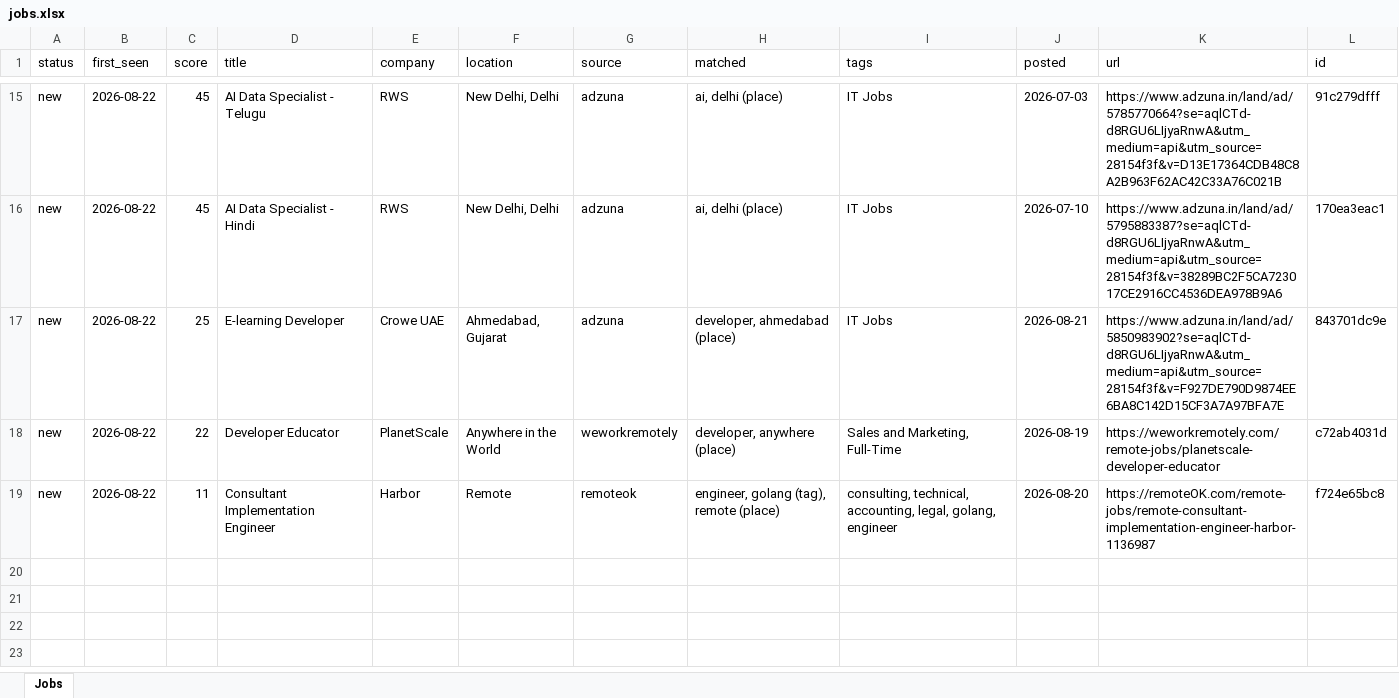
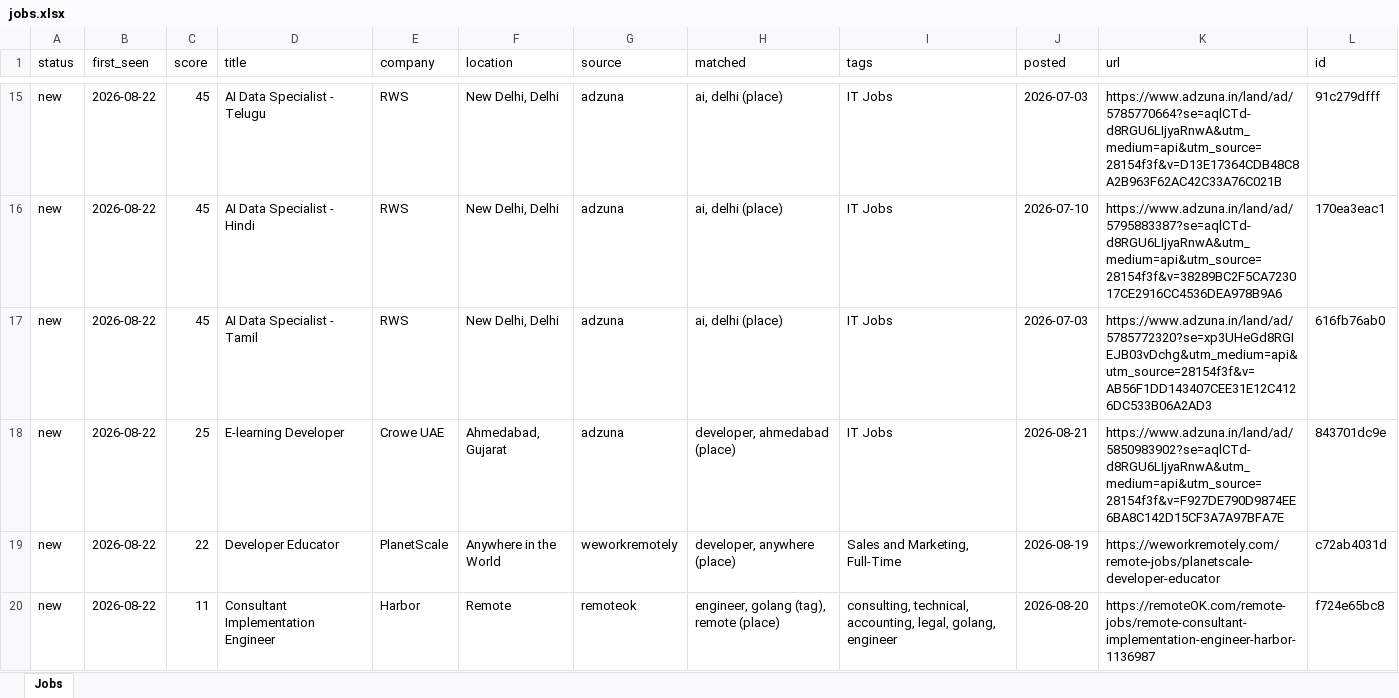
Before and after one commit to KrishnaVamshi31/jobradar, an Excel workbook: data/jobs.xlsx, sheet Jobs, drawn as a sheet; only a part is shown, gaps mark what is left out; values as stored, in another font and other column widths than the file's, no borders; the diff names each change by its address in the sheet, - before the commit and + after, or states it on an @@ line.

```diff
--- a/data/jobs.xlsx (sheet Jobs)
+++ b/data/jobs.xlsx (sheet Jobs)
+row 17: new | 2026-08-22 | 45 | AI Data Specialist - Tamil | RWS | New Delhi, Delhi | adzuna | ai, delhi (place) | IT Jobs | 2026-07-03 | https://www.adzuna.in/land/ad/5785772320?se=xp3UHeGd8RGIEJB03vDchg&utm_medium=api&utm_source=28154f3f&v=AB56F1DD143407CEE31E12C4126DC533B06A2AD3 | 616fb76ab0
```
Also changed, not shown: 1 other file.
